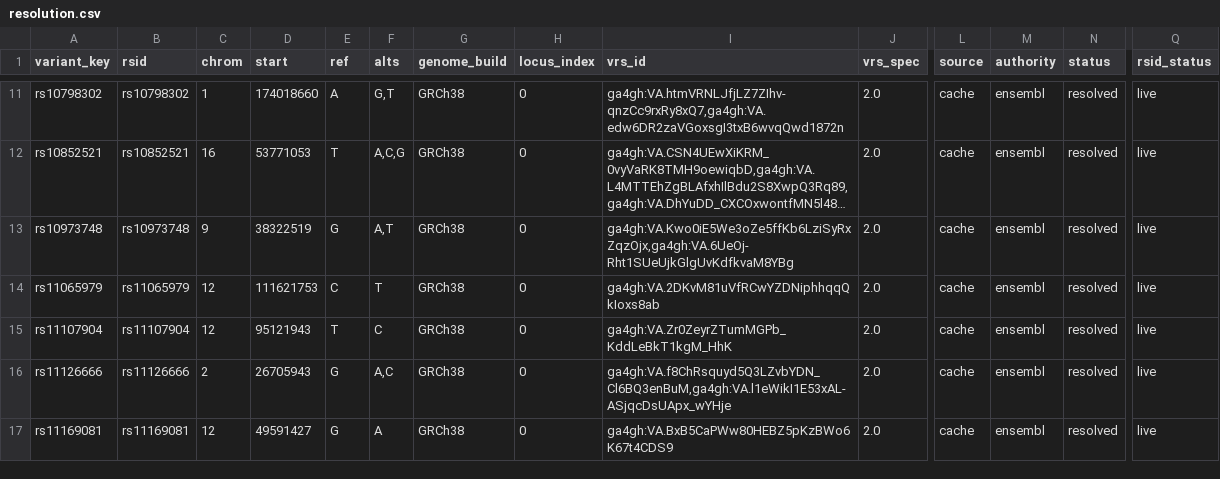
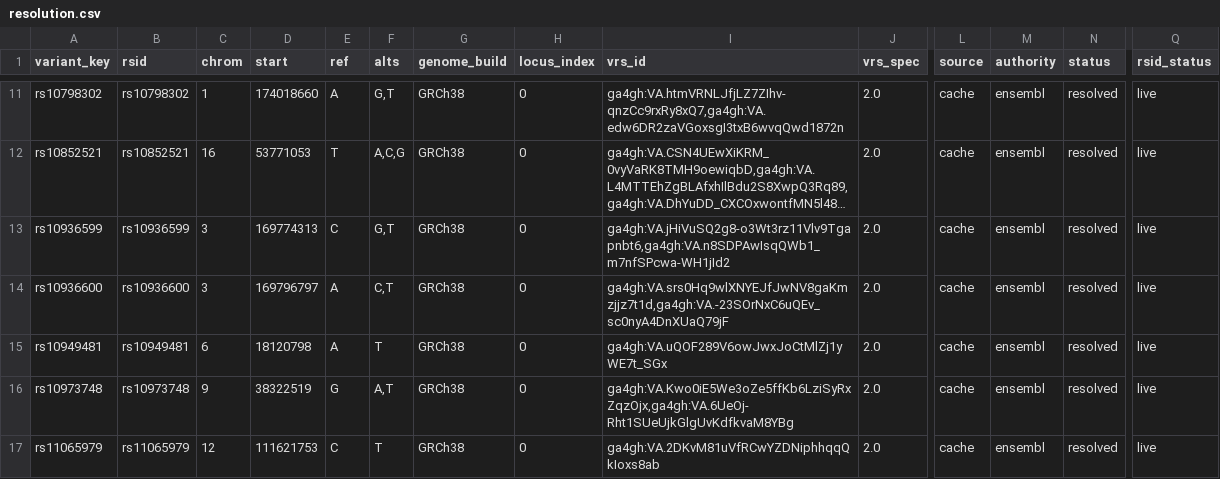
Before and after one commit to dna-seq/longevity-loci, a CSV file: module/resolution.csv, drawn as a sheet; only a part is shown, gaps mark what is left out; the shorter side is filled out with more unchanged rows; long unchanged cells end in …; rows hold the shown columns only; the diff covers the shown part only; the diff names each change by its address in the sheet, - before the commit and + after, or states it on an @@ line.

```diff
--- a/module/resolution.csv
+++ b/module/resolution.csv
+row 13: rs10936599 | rs10936599 | 3 | 169774313 | C | G,T | GRCh38 | 0 | ga4gh:VA.jHiVuSQ2g8-o3Wt3rz11Vlv9Tgapnbt6,ga4gh:VA.n8SDPAwIsqQWb1_m7nfSPcwa-WH1jId2 | 2.0 | cache | ensembl | resolved | live
+row 14: rs10936600 | rs10936600 | 3 | 169796797 | A | C,T | GRCh38 | 0 | ga4gh:VA.srs0Hq9wlXNYEJfJwNV8gaKmzjjz7t1d,ga4gh:VA.-23SOrNxC6uQEv_sc0nyA4DnXUaQ79jF | 2.0 | cache | ensembl | resolved | live
+row 15: rs10949481 | rs10949481 | 6 | 18120798 | A | T | GRCh38 | 0 | ga4gh:VA.uQOF289V6owJwxJoCtMlZj1yWE7t_SGx | 2.0 | cache | ensembl | resolved | live
```
Also changed, not shown: 7 added rows elsewhere in this file, module/quote_sources.csv, 5 other files.
